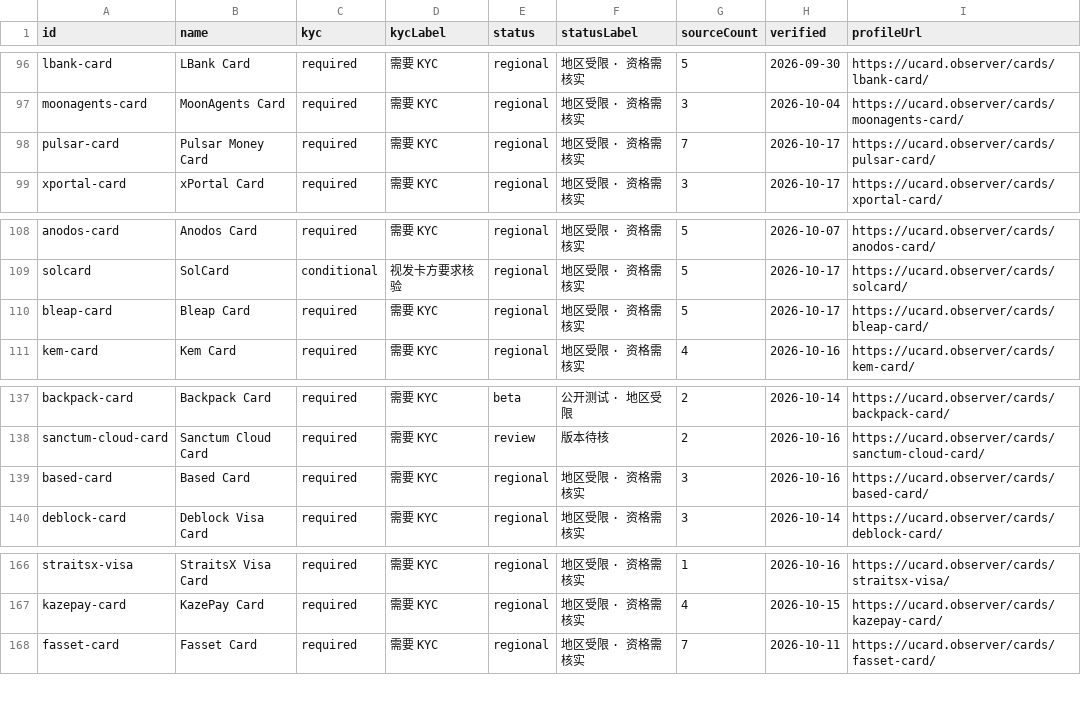
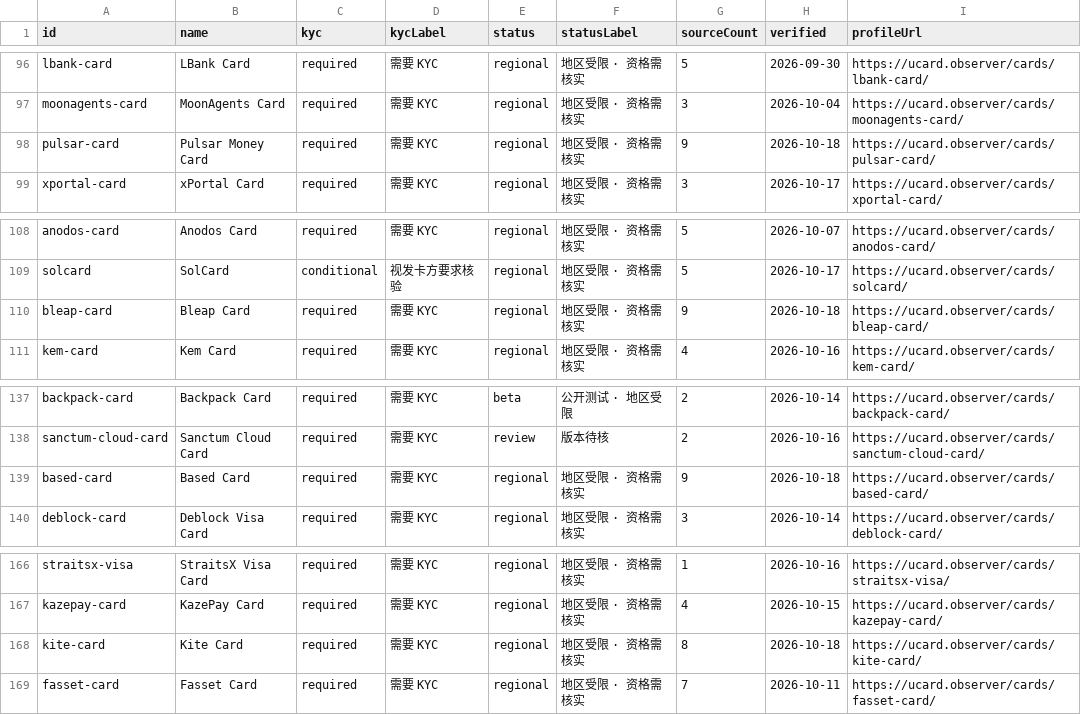
Before and after one commit to liam1024-tech/awesome-crypto-cards, a CSV file: data/ucard-coverage.csv, drawn as a sheet; only a part is shown, gaps mark what is left out.

```diff
--- a/data/ucard-coverage.csv
+++ b/data/ucard-coverage.csv
@@ -97,3 +97,3 @@
 "moonagents-card","MoonAgents Card","required","需要 KYC","regional","地区受限 · 资格需核实","3","2026-10-04","https://ucard.observer/cards/moonagents-card/"
-"pulsar-card","Pulsar Money Card","required","需要 KYC","regional","地区受限 · 资格需核实","7","2026-10-17","https://ucard.observer/cards/pulsar-card/"
+"pulsar-card","Pulsar Money Card","required","需要 KYC","regional","地区受限 · 资格需核实","9","2026-10-18","https://ucard.observer/cards/pulsar-card/"
 "xportal-card","xPortal Card","required","需要 KYC","regional","地区受限 · 资格需核实","3","2026-10-17","https://ucard.observer/cards/xportal-card/"
@@ -109,3 +109,3 @@
 "solcard","SolCard","conditional","视发卡方要求核验","regional","地区受限 · 资格需核实","5","2026-10-17","https://ucard.observer/cards/solcard/"
-"bleap-card","Bleap Card","required","需要 KYC","regional","地区受限 · 资格需核实","5","2026-10-17","https://ucard.observer/cards/bleap-card/"
+"bleap-card","Bleap Card","required","需要 KYC","regional","地区受限 · 资格需核实","9","2026-10-18","https://ucard.observer/cards/bleap-card/"
 "kem-card","Kem Card","required","需要 KYC","regional","地区受限 · 资格需核实","4","2026-10-16","https://ucard.observer/cards/kem-card/"
@@ -138,3 +138,3 @@
 "sanctum-cloud-card","Sanctum Cloud Card","required","需要 KYC","review","版本待核","2","2026-10-16","https://ucard.observer/cards/sanctum-cloud-card/"
-"based-card","Based Card","required","需要 KYC","regional","地区受限 · 资格需核实","3","2026-10-16","https://ucard.observer/cards/based-card/"
+"based-card","Based Card","required","需要 KYC","regional","地区受限 · 资格需核实","9","2026-10-18","https://ucard.observer/cards/based-card/"
 "deblock-card","Deblock Visa Card","required","需要 KYC","regional","地区受限 · 资格需核实","3","2026-10-14","https://ucard.observer/cards/deblock-card/"
@@ -167,2 +167,3 @@
 "kazepay-card","KazePay Card","required","需要 KYC","regional","地区受限 · 资格需核实","4","2026-10-15","https://ucard.observer/cards/kazepay-card/"
+"kite-card","Kite Card","required","需要 KYC","regional","地区受限 · 资格需核实","8","2026-10-18","https://ucard.observer/cards/kite-card/"
 "fasset-card","Fasset Card","required","需要 KYC","regional","地区受限 · 资格需核实","7","2026-10-11","https://ucard.observer/cards/fasset-card/"
```
Also changed, not shown: data/payment-compatibility.csv, 5 other files.
